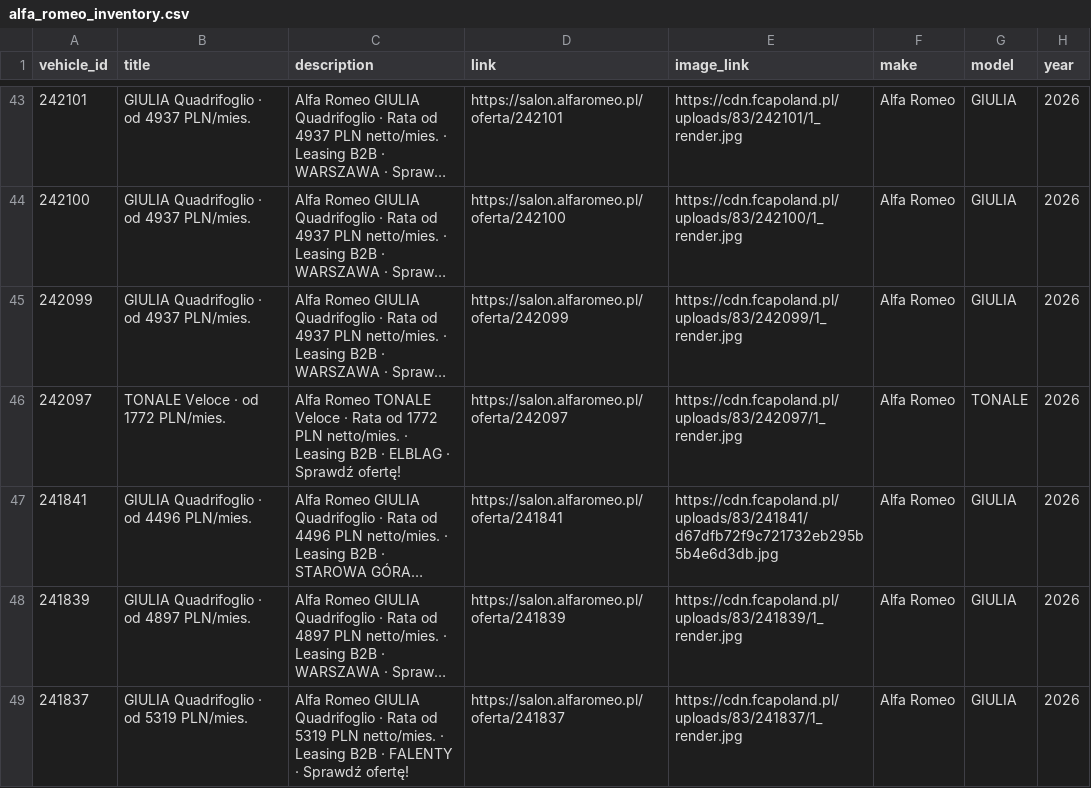
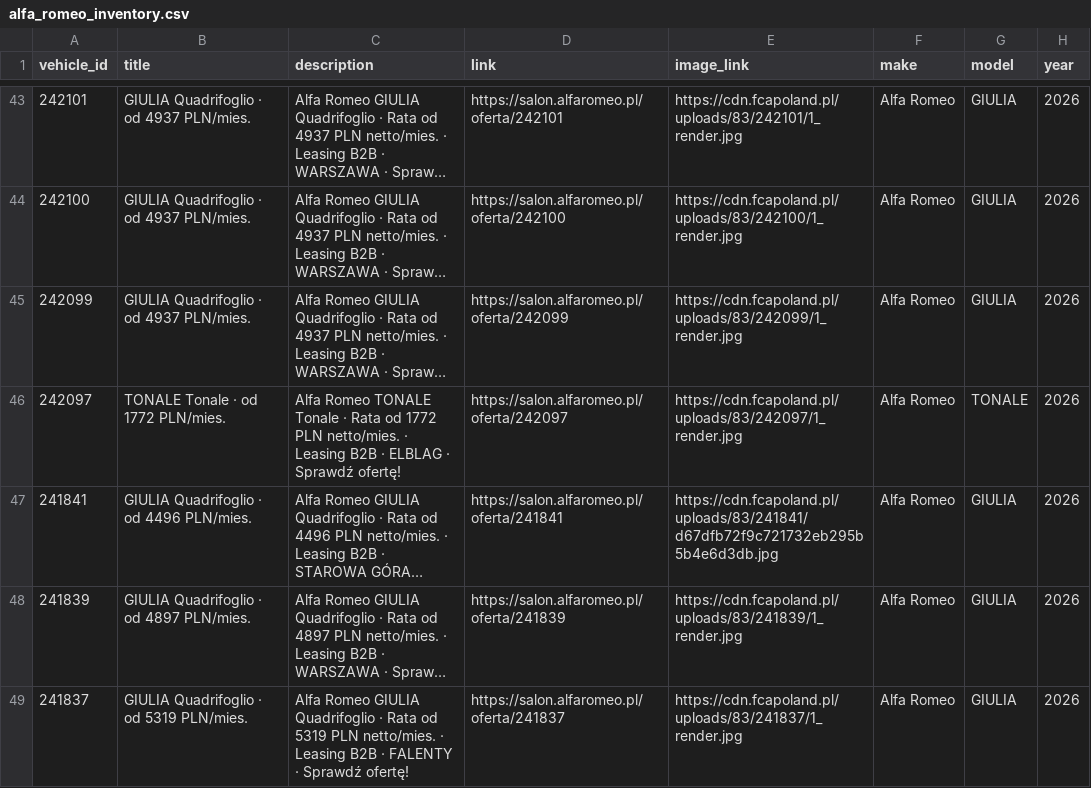
Before and after one commit to Andy11001/-alfa-inventory, a CSV file: data/alfa_romeo_inventory.csv, drawn as a sheet; only a part is shown, gaps mark what is left out; long unchanged cells end in …; the diff covers the shown part only; the diff names each change by its address in the sheet, - before the commit and + after, or states it on an @@ line.

```diff
--- a/data/alfa_romeo_inventory.csv
+++ b/data/alfa_romeo_inventory.csv
-B46 (title): TONALE Veloce · od 1772 PLN/mies.
+B46 (title): TONALE Tonale · od 1772 PLN/mies.
-C46 (description): …Romeo TONALE Veloce · Rata…
+C46 (description): …Romeo TONALE Tonale · Rata…
```
Also changed, not shown: 2 removed rows elsewhere in this file.
